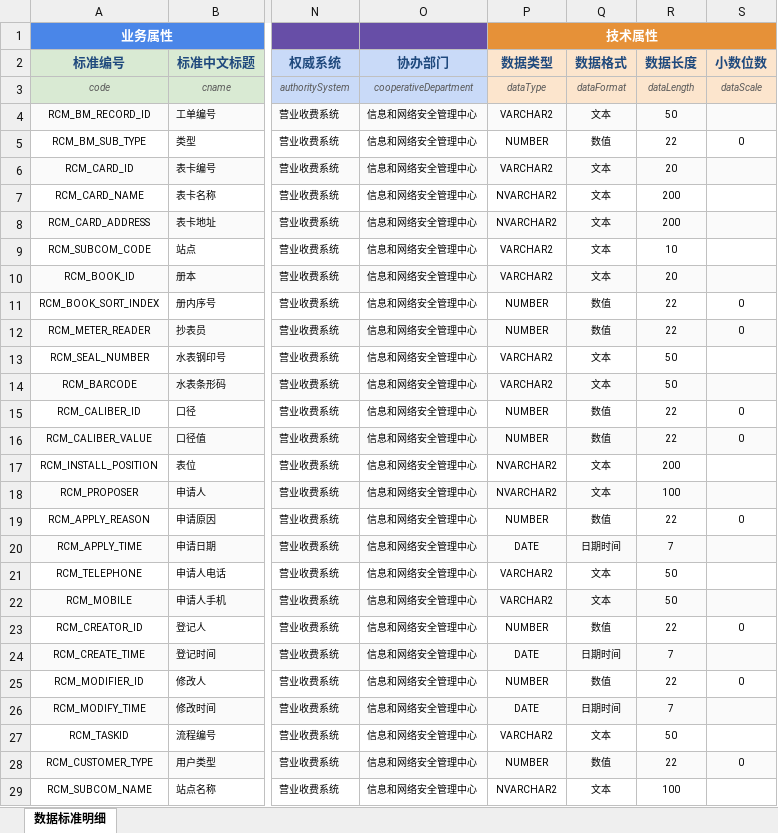
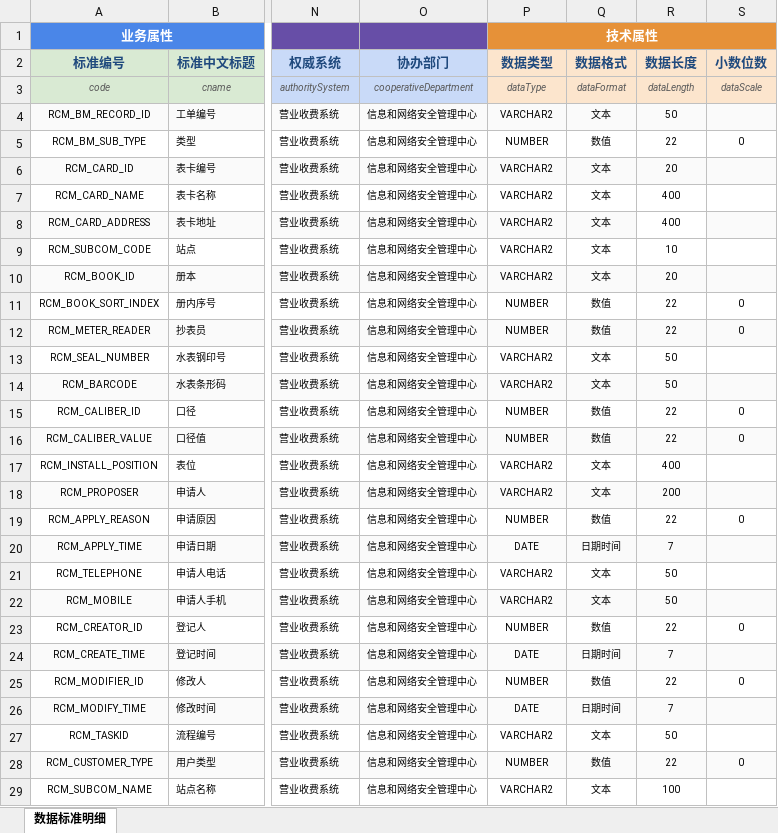
Before and after one commit to think2times/Fastrack, an Excel workbook: dama/cases/营收系统数据标准/2 服务类/2.2 客户管理数据/2.2.2 客户业务变更/2. 用户停用和恢复.xlsx, sheet 数据标准明细, drawn as a sheet; only a part is shown, gaps mark what is left out; values as stored, in another font and other column widths than the file's, no borders; the diff names each change by its address in the sheet, - before the commit and + after, or states it on an @@ line.

```diff
--- a/dama/cases/营收系统数据标准/2 服务类/2.2 客户管理数据/2.2.2 客户业务变更/2. 用户停用和恢复.xlsx (sheet 数据标准明细)
+++ b/dama/cases/营收系统数据标准/2 服务类/2.2 客户管理数据/2.2.2 客户业务变更/2. 用户停用和恢复.xlsx (sheet 数据标准明细)
-P7:P8 (数据类型): NVARCHAR2
+P7:P8 (数据类型): VARCHAR2
-R7:R8 (数据长度): 200
+R7:R8 (数据长度): 400
-R8 fill: #FAFAFA
+R8 fill: none
-P17:P18 (数据类型): NVARCHAR2
+P17:P18 (数据类型): VARCHAR2
-R17 (数据长度): 200
+R17 (数据长度): 400
-R18 (数据长度): 100
+R18 (数据长度): 200
-P29 (数据类型): NVARCHAR2
+P29 (数据类型): VARCHAR2
```
Also changed, not shown: dama/cases/营收系统数据标准/2 服务类/2.2 客户管理数据/2.2.1 客户基础信息/1. 客户信息.xlsx, dama/cases/营收系统数据标准/2 服务类/2.2 客户管理数据/2.2.1 客户基础信息/3. 表卡信息.xlsx, 27 other files.
